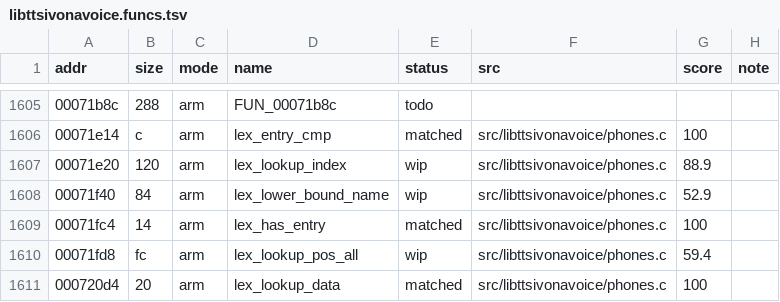
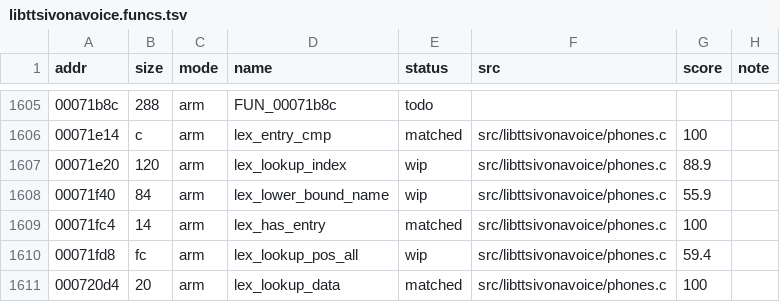
Before and after one commit to sweetbbak/open-ivona, a TSV file: symbols/libttsivonavoice.funcs.tsv, drawn as a sheet; only a part is shown, gaps mark what is left out.

```diff
--- a/symbols/libttsivonavoice.funcs.tsv
+++ b/symbols/libttsivonavoice.funcs.tsv
@@ -1607,3 +1607,3 @@ addr	size	mode	name	status	src	score	note
 00071e20	120	arm	lex_lookup_index	wip	src/libttsivonavoice/phones.c	88.9	
-00071f40	84	arm	lex_lower_bound_name	wip	src/libttsivonavoice/phones.c	52.9	
+00071f40	84	arm	lex_lower_bound_name	wip	src/libttsivonavoice/phones.c	55.9	
 00071fc4	14	arm	lex_has_entry	matched	src/libttsivonavoice/phones.c	100	
```
Also changed, not shown: 1 other file.
